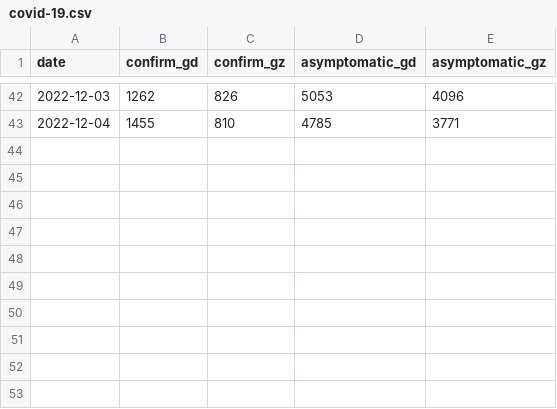
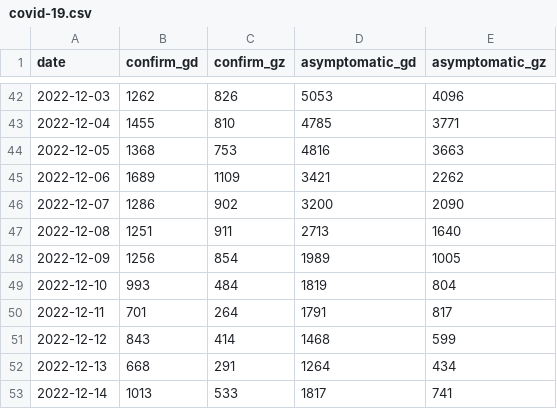
Before and after one commit to LarryDpk/pkslow-samples, a CSV file: python/src/main/python/beautifulsoup4-example/covid-19.csv, drawn as a sheet; only a part is shown, gaps mark what is left out.

```diff
--- a/python/src/main/python/beautifulsoup4-example/covid-19.csv
+++ b/python/src/main/python/beautifulsoup4-example/covid-19.csv
@@ -43 +43,11 @@ date,confirm_gd, confirm_gz, asymptomatic_gd, asymptomatic_gz
 2022-12-04,1455,810,4785,3771
+2022-12-05,1368,753,4816,3663
+2022-12-06,1689,1109,3421,2262
+2022-12-07,1286,902,3200,2090
+2022-12-08,1251,911,2713,1640
+2022-12-09,1256,854,1989,1005
+2022-12-10,993,484,1819,804
+2022-12-11,701,264,1791,817
+2022-12-12,843,414,1468,599
+2022-12-13,668,291,1264,434
+2022-12-14,1013,533,1817,741
```
Also changed, not shown: 14 other files.
